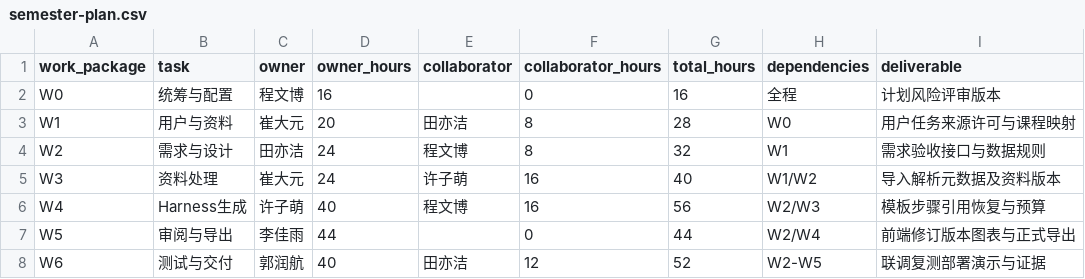
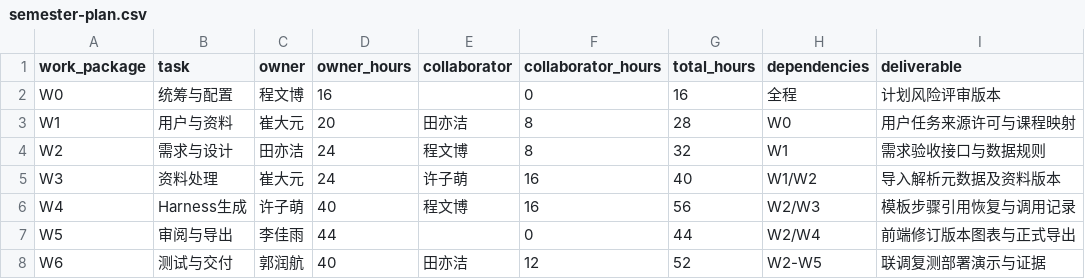
Before and after one commit to BrockPhlin/industry-report-harness, a CSV file: team/semester-plan.csv, drawn as a sheet.

```diff
--- a/team/semester-plan.csv
+++ b/team/semester-plan.csv
@@ -5,3 +5,3 @@ W2,需求与设计,田亦洁,24,程文博,8,32,W1,需求验收接口与数据规
 W3,资料处理,崔大元,24,许子萌,16,40,W1/W2,导入解析元数据及资料版本
-W4,Harness生成,许子萌,40,程文博,16,56,W2/W3,模板步骤引用恢复与预算
+W4,Harness生成,许子萌,40,程文博,16,56,W2/W3,模板步骤引用恢复与调用记录
 W5,审阅与导出,李佳雨,44,,0,44,W2/W4,前端修订版本图表与正式导出
```
Also changed, not shown: materials/课程内容映射.csv, team/wbs.csv, 18 other files.
